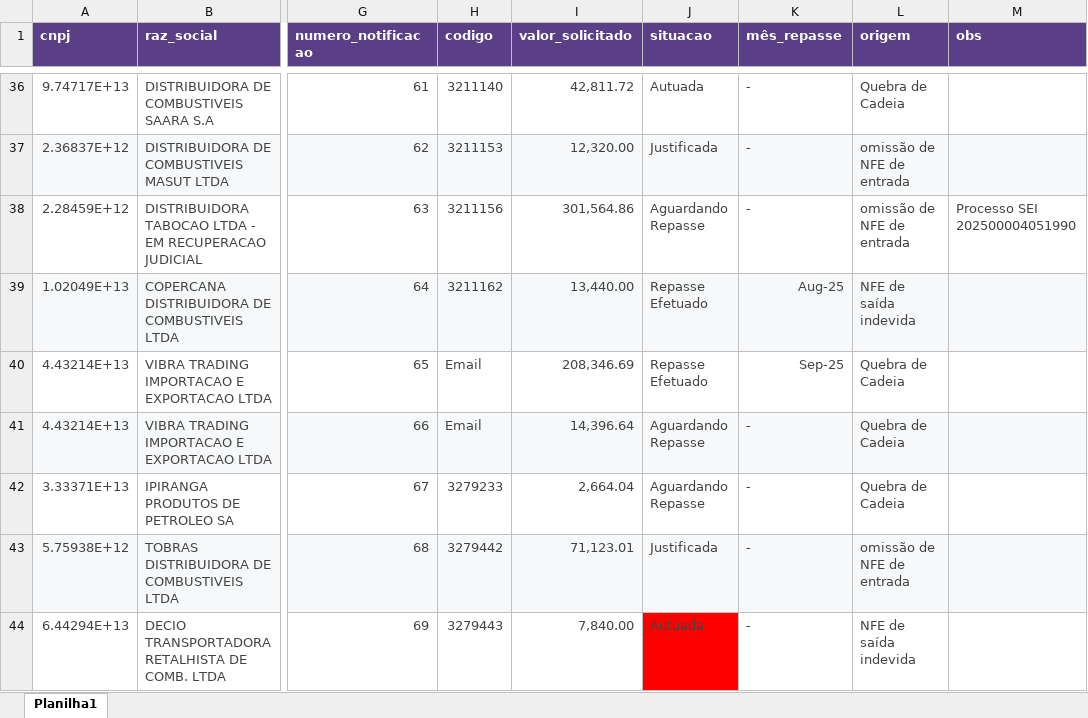
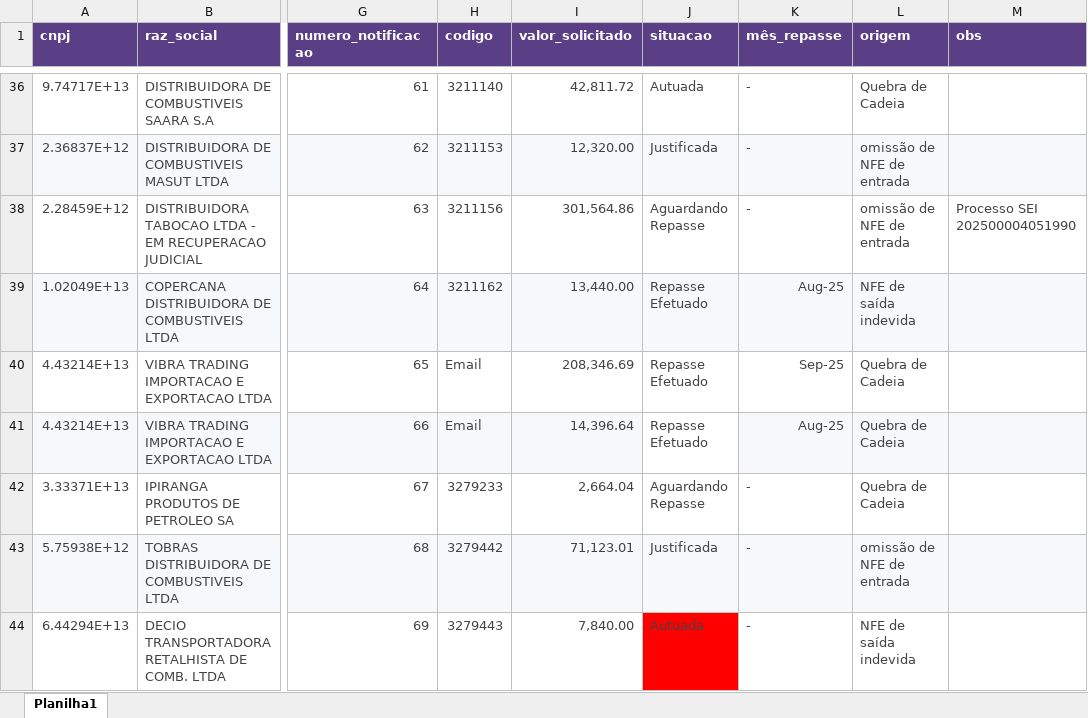
Before and after one commit to brunorestum/dashboard-notas-de-saida, an Excel workbook: resultado_notificacao.xlsx, sheet Planilha1, drawn as a sheet; only a part is shown, gaps mark what is left out; values as stored, in another font and other column widths than the file's, no borders; the diff names each change by its address in the sheet, - before the commit and + after, or states it on an @@ line.

Commit message:
Add files via upload

```diff
--- a/resultado_notificacao.xlsx (sheet Planilha1)
+++ b/resultado_notificacao.xlsx (sheet Planilha1)
-J41 (situacao): Aguardando Repasse
+J41 (situacao): Repasse Efetuado
-J41 fill: #F6F8F9
+J41 fill: none
-K41 (mês_repasse): -
+K41 (mês_repasse): Aug-25
```
